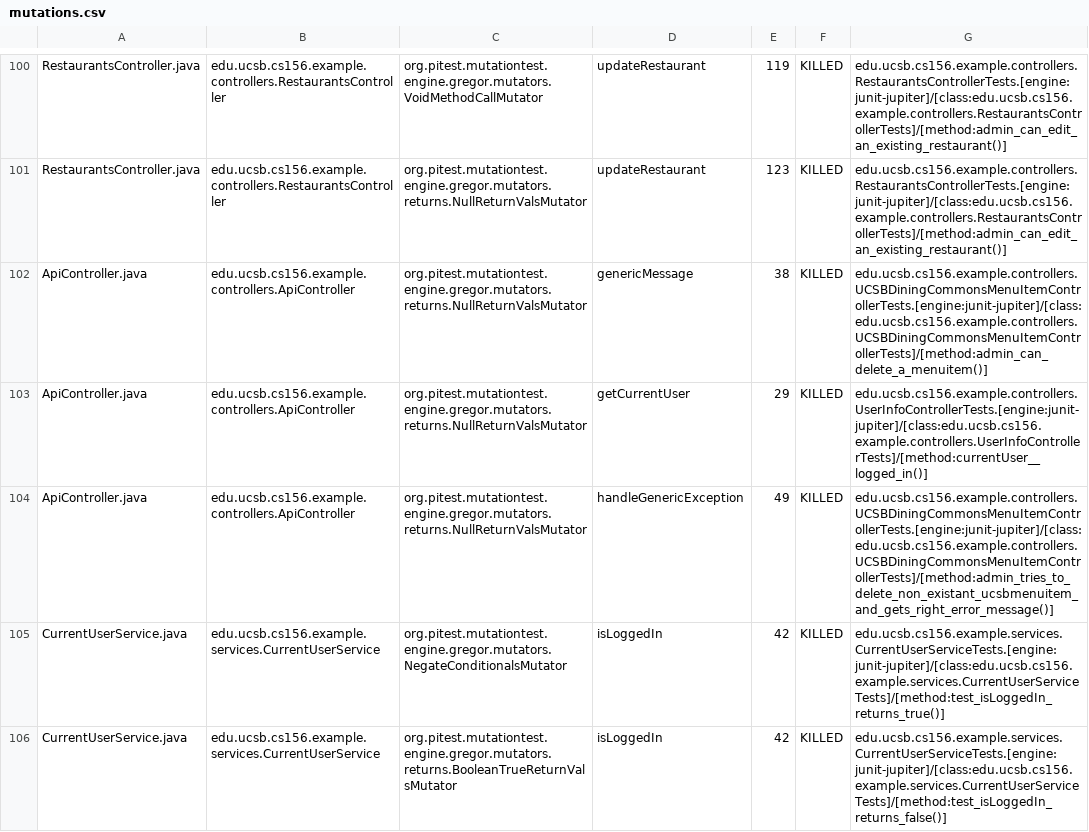
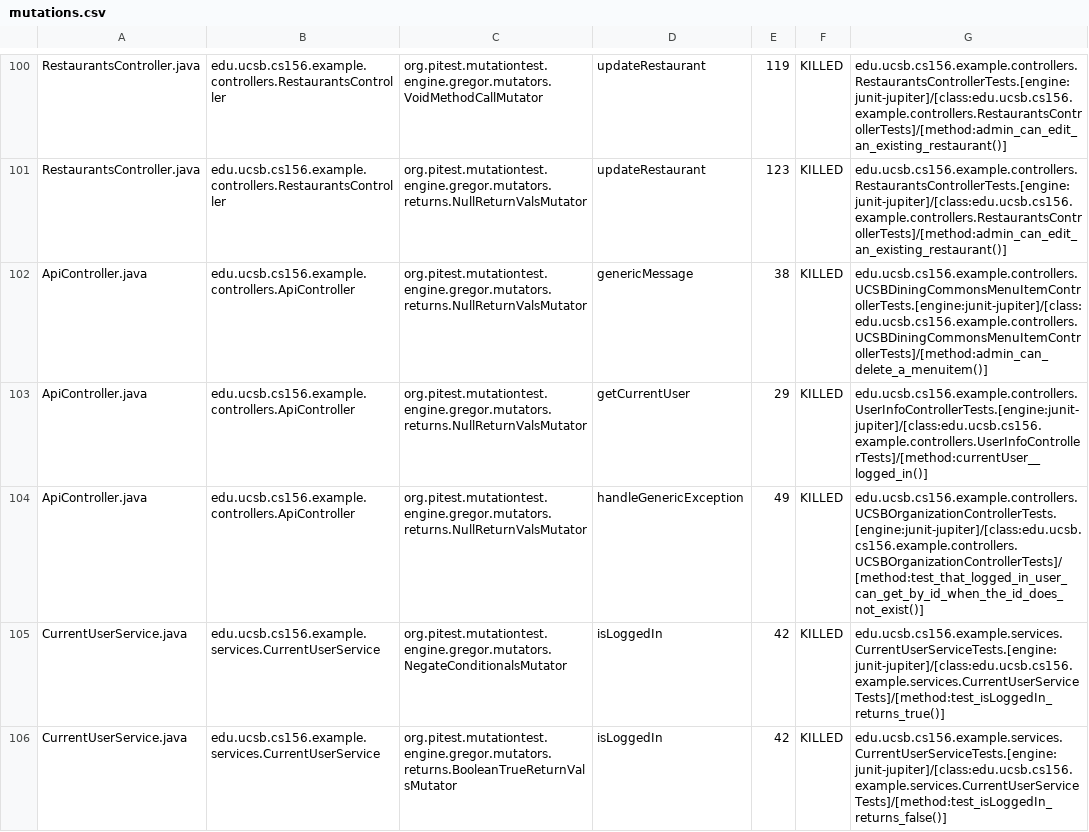
Before and after one commit to ucsb-cs156-f24/team02-f24-03, a CSV file: prs/85/pitest/mutations.csv, drawn as a sheet; only a part is shown, gaps mark what is left out.

Commit message:
Deploying to gh-pages from @ ucsb-cs156-f24/team02-f24-03@0c4e2ed83f3690d44f1c058ab9a2f31f3f1abc48 🚀

```diff
--- a/prs/85/pitest/mutations.csv
+++ b/prs/85/pitest/mutations.csv
@@ -103,3 +103,3 @@ ApiController.java,edu.ucsb.cs156.example.controllers.ApiController,org.pitest.m
 ApiController.java,edu.ucsb.cs156.example.controllers.ApiController,org.pitest.mutationtest.engine.gregor.mutators.returns.NullReturnValsMutator,getCurrentUser,29,KILLED,edu.ucsb.cs156.example.controllers.UserInfoControllerTests.[engine:junit-jupiter]/[class:edu.ucsb.cs156.example.controllers.UserInfoControllerTests]/[method:currentUser__logged_in()]
-ApiController.java,edu.ucsb.cs156.example.controllers.ApiController,org.pitest.mutationtest.engine.gregor.mutators.returns.NullReturnValsMutator,handleGenericException,49,KILLED,edu.ucsb.cs156.example.controllers.UCSBDiningCommonsMenuItemControllerTests.[engine:junit-jupiter]/[class:edu.ucsb.cs156.example.controllers.UCSBDiningCommonsMenuItemControllerTests]/[method:admin_tries_to_delete_non_existant_ucsbmenuitem_and_gets_right_error_message()]
+ApiController.java,edu.ucsb.cs156.example.controllers.ApiController,org.pitest.mutationtest.engine.gregor.mutators.returns.NullReturnValsMutator,handleGenericException,49,KILLED,edu.ucsb.cs156.example.controllers.UCSBOrganizationControllerTests.[engine:junit-jupiter]/[class:edu.ucsb.cs156.example.controllers.UCSBOrganizationControllerTests]/[method:test_that_logged_in_user_can_get_by_id_when_the_id_does_not_exist()]
 CurrentUserService.java,edu.ucsb.cs156.example.services.CurrentUserService,org.pitest.mutationtest.engine.gregor.mutators.NegateConditionalsMutator,isLoggedIn,42,KILLED,edu.ucsb.cs156.example.services.CurrentUserServiceTests.[engine:junit-jupiter]/[class:edu.ucsb.cs156.example.services.CurrentUserServiceTests]/[method:test_isLoggedIn_returns_true()]
```
Also changed, not shown: 14 other files.
